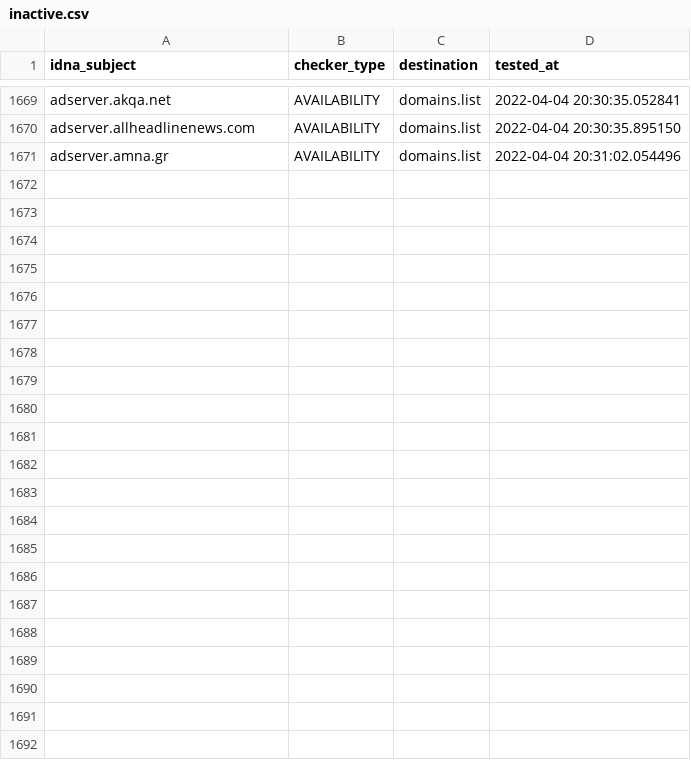
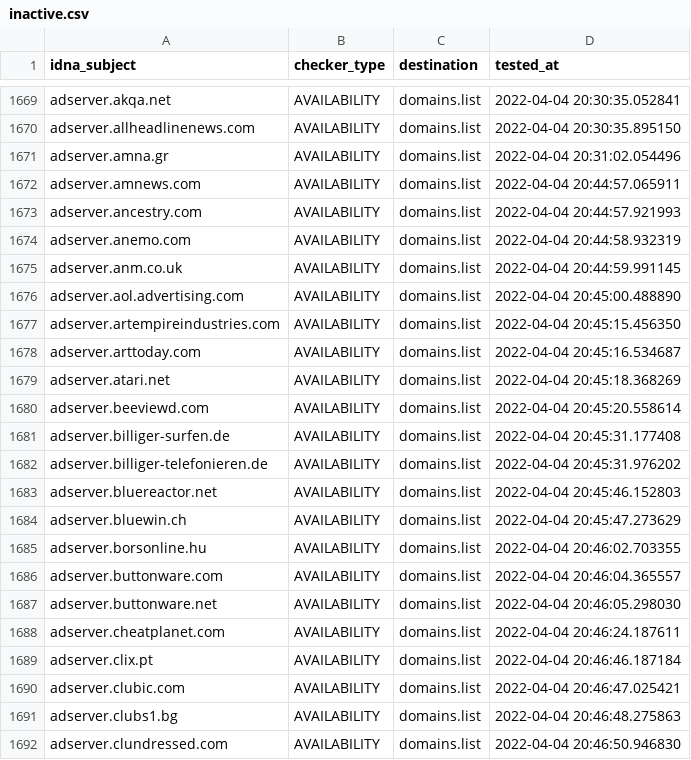
Before and after one commit to Ultimate-Hosts-Blacklist/Wiggum27_Blockers, a CSV file: .pyfunceble/inactive.csv, drawn as a sheet; only a part is shown, gaps mark what is left out.

```diff
--- a/.pyfunceble/inactive.csv
+++ b/.pyfunceble/inactive.csv
@@ -1671 +1671,22 @@ adserver.allheadlinenews.com,AVAILABILITY,domains.list,2022-04-04 20:30:35.89515
 adserver.amna.gr,AVAILABILITY,domains.list,2022-04-04 20:31:02.054496
+adserver.amnews.com,AVAILABILITY,domains.list,2022-04-04 20:44:57.065911
+adserver.ancestry.com,AVAILABILITY,domains.list,2022-04-04 20:44:57.921993
+adserver.anemo.com,AVAILABILITY,domains.list,2022-04-04 20:44:58.932319
+adserver.anm.co.uk,AVAILABILITY,domains.list,2022-04-04 20:44:59.991145
+adserver.aol.advertising.com,AVAILABILITY,domains.list,2022-04-04 20:45:00.488890
+adserver.artempireindustries.com,AVAILABILITY,domains.list,2022-04-04 20:45:15.456350
+adserver.arttoday.com,AVAILABILITY,domains.list,2022-04-04 20:45:16.534687
+adserver.atari.net,AVAILABILITY,domains.list,2022-04-04 20:45:18.368269
+adserver.beeviewd.com,AVAILABILITY,domains.list,2022-04-04 20:45:20.558614
+adserver.billiger-surfen.de,AVAILABILITY,domains.list,2022-04-04 20:45:31.177408
+adserver.billiger-telefonieren.de,AVAILABILITY,domains.list,2022-04-04 20:45:31.976202
+adserver.bluereactor.net,AVAILABILITY,domains.list,2022-04-04 20:45:46.152803
+adserver.bluewin.ch,AVAILABILITY,domains.list,2022-04-04 20:45:47.273629
+adserver.borsonline.hu,AVAILABILITY,domains.list,2022-04-04 20:46:02.703355
+adserver.buttonware.com,AVAILABILITY,domains.list,2022-04-04 20:46:04.365557
+adserver.buttonware.net,AVAILABILITY,domains.list,2022-04-04 20:46:05.298030
+adserver.cheatplanet.com,AVAILABILITY,domains.list,2022-04-04 20:46:24.187611
+adserver.clix.pt,AVAILABILITY,domains.list,2022-04-04 20:46:46.187184
+adserver.clubic.com,AVAILABILITY,domains.list,2022-04-04 20:46:47.025421
+adserver.clubs1.bg,AVAILABILITY,domains.list,2022-04-04 20:46:48.275863
+adserver.clundressed.com,AVAILABILITY,domains.list,2022-04-04 20:46:50.946830
```
Also changed, not shown: output/domains.list/continue.csv, 12 other files.
